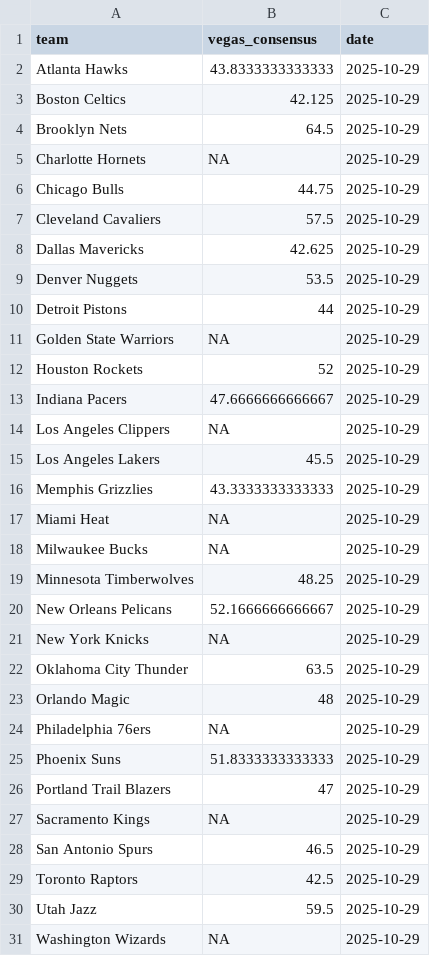
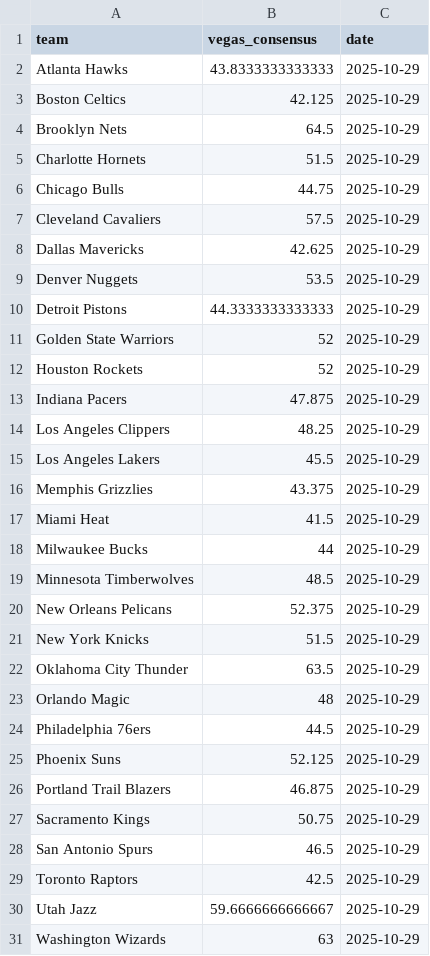
Before and after one commit to ejperez2/skins-standings, a CSV file: team_vegas_history.csv, drawn as a sheet.

```diff
--- a/team_vegas_history.csv
+++ b/team_vegas_history.csv
@@ -4,3 +4,3 @@
 "Brooklyn Nets",64.5,2025-10-29
-"Charlotte Hornets",NA,2025-10-29
+"Charlotte Hornets",51.5,2025-10-29
 "Chicago Bulls",44.75,2025-10-29
@@ -9,23 +9,23 @@
 "Denver Nuggets",53.5,2025-10-29
-"Detroit Pistons",44,2025-10-29
-"Golden State Warriors",NA,2025-10-29
+"Detroit Pistons",44.3333333333333,2025-10-29
+"Golden State Warriors",52,2025-10-29
 "Houston Rockets",52,2025-10-29
-"Indiana Pacers",47.6666666666667,2025-10-29
-"Los Angeles Clippers",NA,2025-10-29
+"Indiana Pacers",47.875,2025-10-29
+"Los Angeles Clippers",48.25,2025-10-29
 "Los Angeles Lakers",45.5,2025-10-29
-"Memphis Grizzlies",43.3333333333333,2025-10-29
-"Miami Heat",NA,2025-10-29
-"Milwaukee Bucks",NA,2025-10-29
-"Minnesota Timberwolves",48.25,2025-10-29
-"New Orleans Pelicans",52.1666666666667,2025-10-29
-"New York Knicks",NA,2025-10-29
+"Memphis Grizzlies",43.375,2025-10-29
+"Miami Heat",41.5,2025-10-29
+"Milwaukee Bucks",44,2025-10-29
+"Minnesota Timberwolves",48.5,2025-10-29
+"New Orleans Pelicans",52.375,2025-10-29
+"New York Knicks",51.5,2025-10-29
 "Oklahoma City Thunder",63.5,2025-10-29
 "Orlando Magic",48,2025-10-29
-"Philadelphia 76ers",NA,2025-10-29
-"Phoenix Suns",51.8333333333333,2025-10-29
-"Portland Trail Blazers",47,2025-10-29
-"Sacramento Kings",NA,2025-10-29
+"Philadelphia 76ers",44.5,2025-10-29
+"Phoenix Suns",52.125,2025-10-29
+"Portland Trail Blazers",46.875,2025-10-29
+"Sacramento Kings",50.75,2025-10-29
 "San Antonio Spurs",46.5,2025-10-29
 "Toronto Raptors",42.5,2025-10-29
-"Utah Jazz",59.5,2025-10-29
-"Washington Wizards",NA,2025-10-29
+"Utah Jazz",59.6666666666667,2025-10-29
+"Washington Wizards",63,2025-10-29
```
Also changed, not shown: standings_history.csv, 1 other file.
